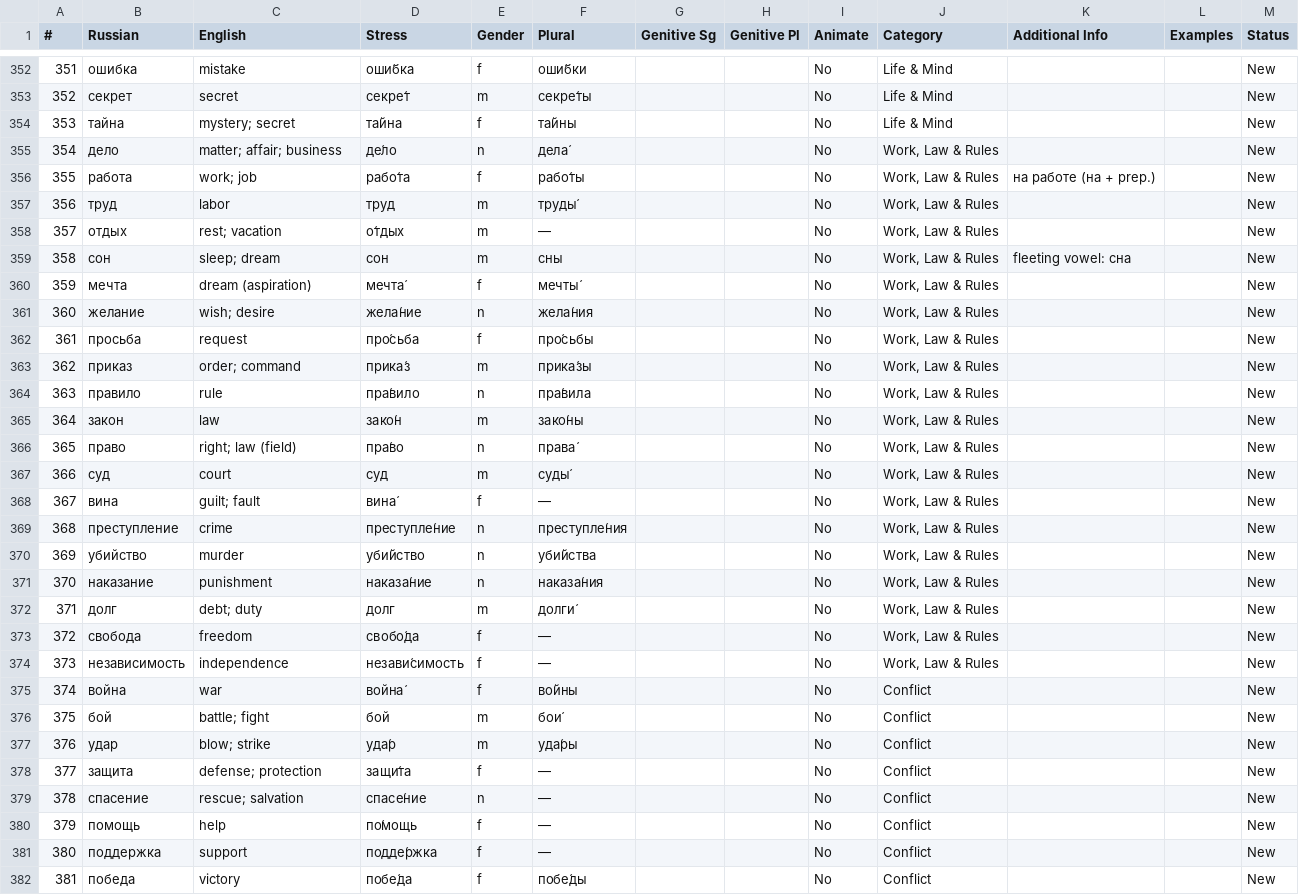
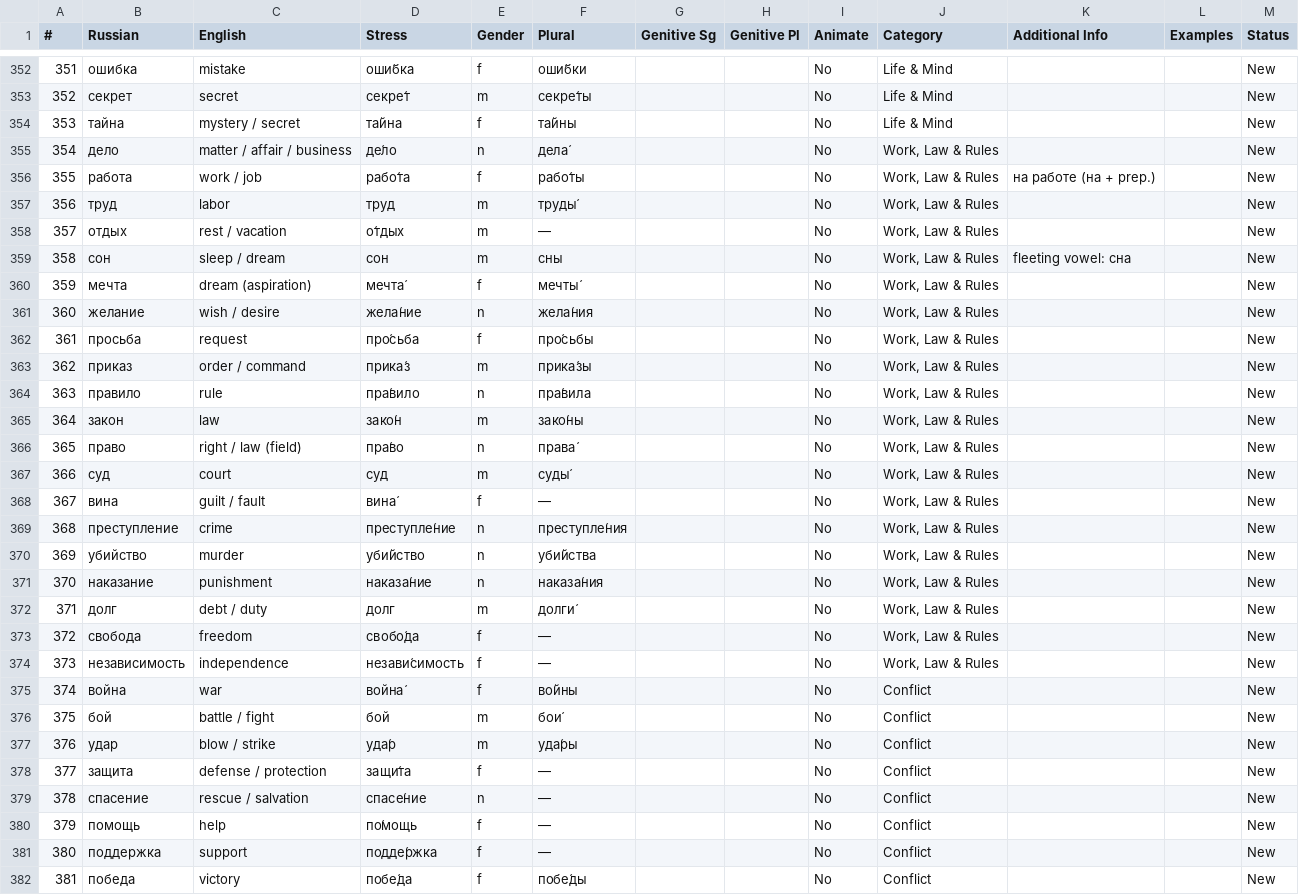
Before and after one commit to icarus612/daedalus-mono, a TSV file: libs/python/anki-tools/anki_tools/data/russian-vocabulary/nouns.tsv, drawn as a sheet; only a part is shown, gaps mark what is left out; the diff covers the shown part only.

Commit message:
feat(anki-tools): normalize English gloss separators to a single slash
The English gloss fields used three separators interchangeably for the same
job -- `;`, `,` and `/`. Collapse the first two onto `/` across the Russian
word decks' sources and the note types' `Translation` field.

Only TOP-LEVEL punctuation separates glosses. A `;` or `,` inside parentheses
(`you (singular, informal)`), inside double quotes (`"once, twice..."`), or
inside an HTML tag is grammar rather than a separator and is left alone, so
the `<br>` that puts each prepositional case on its own line survives and the
required Russian commas in multi-word conjunctions (`несмотря на то, что`)
are untouched.

`vocabulary_source.read_sheet` now puts the `English` column through
`normalize_gloss`, so regenerating the TSVs from the workbook reproduces the
normalized form instead of reverting it.

```diff
--- a/libs/python/anki-tools/anki_tools/data/russian-vocabulary/nouns.tsv
+++ b/libs/python/anki-tools/anki_tools/data/russian-vocabulary/nouns.tsv
@@ -353,17 +353,17 @@
 352	секрет	secret	секре́т	m	секре́ты			No	Life & Mind			New
-353	тайна	mystery; secret	та́йна	f	та́йны			No	Life & Mind			New
-354	дело	matter; affair; business	де́ло	n	дела́			No	Work, Law & Rules			New
-355	работа	work; job	рабо́та	f	рабо́ты			No	Work, Law & Rules	на работе (на + prep.)		New
+353	тайна	mystery / secret	та́йна	f	та́йны			No	Life & Mind			New
+354	дело	matter / affair / business	де́ло	n	дела́			No	Work, Law & Rules			New
+355	работа	work / job	рабо́та	f	рабо́ты			No	Work, Law & Rules	на работе (на + prep.)		New
 356	труд	labor	труд	m	труды́			No	Work, Law & Rules			New
-357	отдых	rest; vacation	о́тдых	m	—			No	Work, Law & Rules			New
-358	сон	sleep; dream	сон	m	сны			No	Work, Law & Rules	fleeting vowel: сна		New
+357	отдых	rest / vacation	о́тдых	m	—			No	Work, Law & Rules			New
+358	сон	sleep / dream	сон	m	сны			No	Work, Law & Rules	fleeting vowel: сна		New
 359	мечта	dream (aspiration)	мечта́	f	мечты́			No	Work, Law & Rules			New
-360	желание	wish; desire	жела́ние	n	жела́ния			No	Work, Law & Rules			New
+360	желание	wish / desire	жела́ние	n	жела́ния			No	Work, Law & Rules			New
 361	просьба	request	про́сьба	f	про́сьбы			No	Work, Law & Rules			New
-362	приказ	order; command	прика́з	m	прика́зы			No	Work, Law & Rules			New
+362	приказ	order / command	прика́з	m	прика́зы			No	Work, Law & Rules			New
 363	правило	rule	пра́вило	n	пра́вила			No	Work, Law & Rules			New
 364	закон	law	зако́н	m	зако́ны			No	Work, Law & Rules			New
-365	право	right; law (field)	пра́во	n	права́			No	Work, Law & Rules			New
+365	право	right / law (field)	пра́во	n	права́			No	Work, Law & Rules			New
 366	суд	court	суд	m	суды́			No	Work, Law & Rules			New
-367	вина	guilt; fault	вина́	f	—			No	Work, Law & Rules			New
+367	вина	guilt / fault	вина́	f	—			No	Work, Law & Rules			New
 368	преступление	crime	преступле́ние	n	преступле́ния			No	Work, Law & Rules			New
@@ -371,3 +371,3 @@
 370	наказание	punishment	наказа́ние	n	наказа́ния			No	Work, Law & Rules			New
-371	долг	debt; duty	долг	m	долги́			No	Work, Law & Rules			New
+371	долг	debt / duty	долг	m	долги́			No	Work, Law & Rules			New
 372	свобода	freedom	свобо́да	f	—			No	Work, Law & Rules			New
@@ -375,6 +375,6 @@
 374	война	war	война́	f	во́йны			No	Conflict			New
-375	бой	battle; fight	бой	m	бои́			No	Conflict			New
-376	удар	blow; strike	уда́р	m	уда́ры			No	Conflict			New
-377	защита	defense; protection	защи́та	f	—			No	Conflict			New
-378	спасение	rescue; salvation	спасе́ние	n	—			No	Conflict			New
+375	бой	battle / fight	бой	m	бои́			No	Conflict			New
+376	удар	blow / strike	уда́р	m	уда́ры			No	Conflict			New
+377	защита	defense / protection	защи́та	f	—			No	Conflict			New
+378	спасение	rescue / salvation	спасе́ние	n	—			No	Conflict			New
 379	помощь	help	по́мощь	f	—			No	Conflict			New
```
Also changed, not shown: 100 edited cells elsewhere in this file, libs/python/anki-tools/anki_tools/data/russian-vocabulary/adjectives.tsv, libs/python/anki-tools/anki_tools/data/russian-vocabulary/adverbs.tsv, 10 other files.
